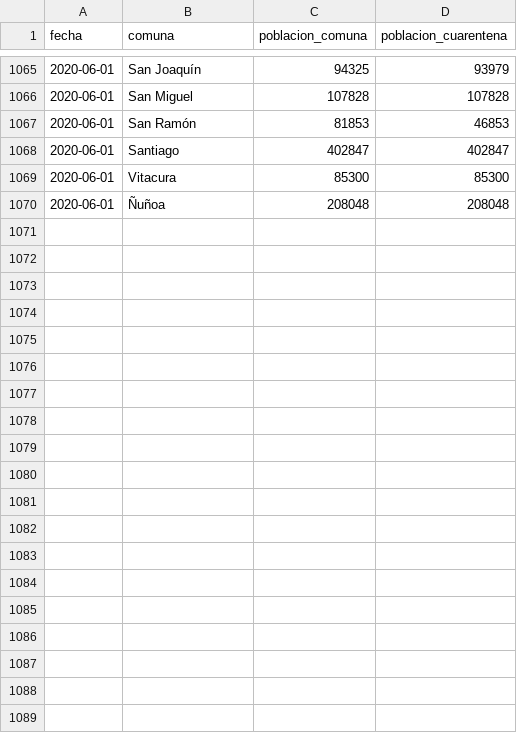
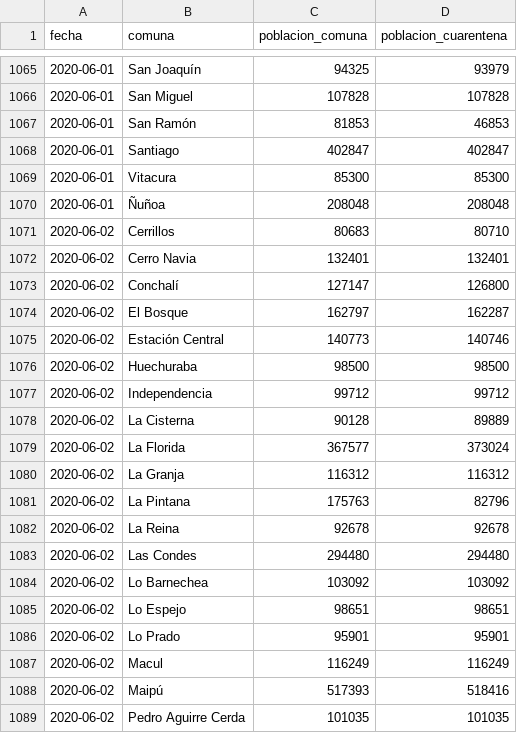
Before and after one commit to rguerral/poligonos_cuarentenas_resultados, a CSV file: resultados/poblacion_en_cuarentena/por_comuna.csv, drawn as a sheet; only a part is shown, gaps mark what is left out; the diff covers the shown part only.

```diff
--- a/resultados/poblacion_en_cuarentena/por_comuna.csv
+++ b/resultados/poblacion_en_cuarentena/por_comuna.csv
@@ -1070 +1070,20 @@ fecha,comuna,poblacion_comuna,poblacion_cuarentena
 2020-06-01,Ñuñoa,208048,208048
+2020-06-02,Cerrillos,80683,80710
+2020-06-02,Cerro Navia,132401,132401
+2020-06-02,Conchalí,127147,126800
+2020-06-02,El Bosque,162797,162287
+2020-06-02,Estación Central,140773,140746
+2020-06-02,Huechuraba,98500,98500
+2020-06-02,Independencia,99712,99712
+2020-06-02,La Cisterna,90128,89889
+2020-06-02,La Florida,367577,373024
+2020-06-02,La Granja,116312,116312
+2020-06-02,La Pintana,175763,82796
+2020-06-02,La Reina,92678,92678
+2020-06-02,Las Condes,294480,294480
+2020-06-02,Lo Barnechea,103092,103092
+2020-06-02,Lo Espejo,98651,98651
+2020-06-02,Lo Prado,95901,95901
+2020-06-02,Macul,116249,116249
+2020-06-02,Maipú,517393,518416
+2020-06-02,Pedro Aguirre Cerda,101035,101035
```
Also changed, not shown: 15 added rows elsewhere in this file, resultados/poblacion_en_cuarentena/RM_completo.csv, 3 other files.
